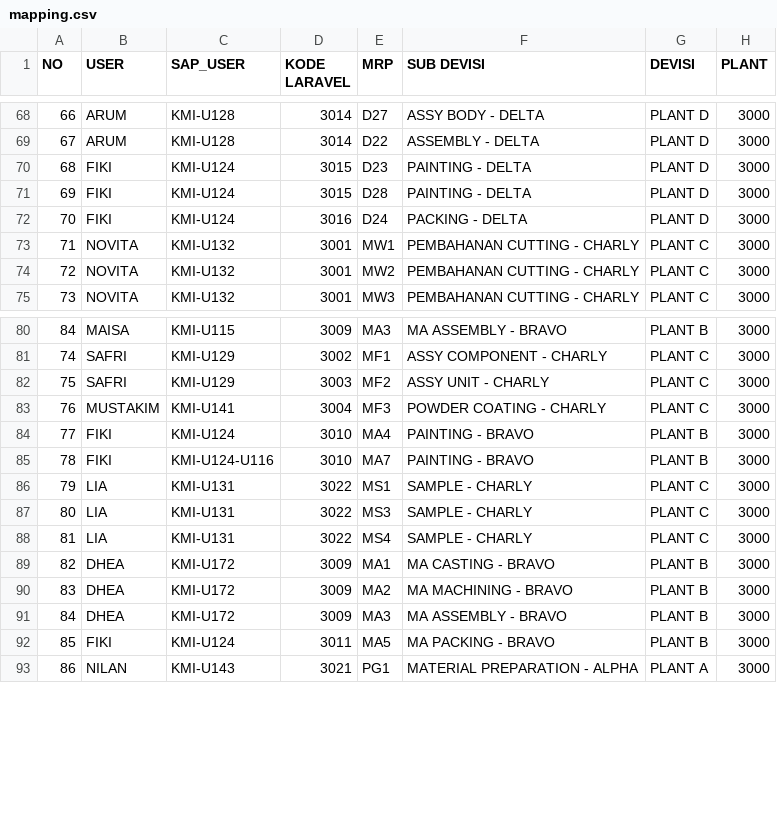
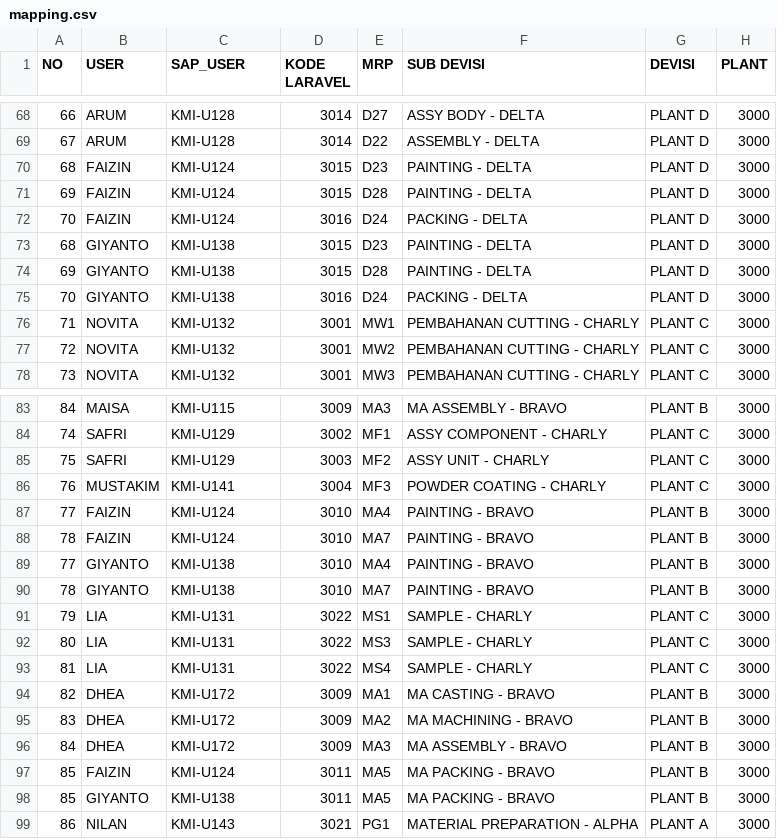
Before and after one commit to tataamal/cohv-app, a CSV file: public/document/mapping.csv, drawn as a sheet; only a part is shown, gaps mark what is left out.

Commit message:
Update names in mapping.csv for consistency

```diff
--- a/public/document/mapping.csv
+++ b/public/document/mapping.csv
@@ -69,5 +69,8 @@ NO,USER,SAP_USER,KODE LARAVEL,MRP,SUB DEVISI,DEVISI,PLANT
 67,ARUM,KMI-U128,3014,D22,ASSEMBLY - DELTA,PLANT D,3000
-68,FIKI,KMI-U124,3015,D23,PAINTING - DELTA,PLANT D,3000
-69,FIKI,KMI-U124,3015,D28,PAINTING - DELTA,PLANT D,3000
-70,FIKI,KMI-U124,3016,D24,PACKING - DELTA,PLANT D,3000
+68,FAIZIN,KMI-U124,3015,D23,PAINTING - DELTA,PLANT D,3000
+69,FAIZIN,KMI-U124,3015,D28,PAINTING - DELTA,PLANT D,3000
+70,FAIZIN,KMI-U124,3016,D24,PACKING - DELTA,PLANT D,3000
+68,GIYANTO,KMI-U138,3015,D23,PAINTING - DELTA,PLANT D,3000
+69,GIYANTO,KMI-U138,3015,D28,PAINTING - DELTA,PLANT D,3000
+70,GIYANTO,KMI-U138,3016,D24,PACKING - DELTA,PLANT D,3000
 71,NOVITA,KMI-U132,3001,MW1,PEMBAHANAN CUTTING - CHARLY,PLANT C,3000
@@ -83,4 +86,6 @@ NO,USER,SAP_USER,KODE LARAVEL,MRP,SUB DEVISI,DEVISI,PLANT
 76,MUSTAKIM,KMI-U141,3004,MF3,POWDER COATING - CHARLY,PLANT C,3000
-77,FIKI,KMI-U124,3010,MA4,PAINTING - BRAVO,PLANT B,3000
-78,FIKI,KMI-U124-U116,3010,MA7,PAINTING - BRAVO,PLANT B,3000
+77,FAIZIN,KMI-U124,3010,MA4,PAINTING - BRAVO,PLANT B,3000
+78,FAIZIN,KMI-U124,3010,MA7,PAINTING - BRAVO,PLANT B,3000
+77,GIYANTO,KMI-U138,3010,MA4,PAINTING - BRAVO,PLANT B,3000
+78,GIYANTO,KMI-U138,3010,MA7,PAINTING - BRAVO,PLANT B,3000
 79,LIA,KMI-U131,3022,MS1,SAMPLE - CHARLY,PLANT C,3000
@@ -91,3 +96,4 @@ NO,USER,SAP_USER,KODE LARAVEL,MRP,SUB DEVISI,DEVISI,PLANT
 84,DHEA,KMI-U172,3009,MA3,MA ASSEMBLY - BRAVO,PLANT B,3000
-85,FIKI,KMI-U124,3011,MA5,MA PACKING - BRAVO,PLANT B,3000
+85,FAIZIN,KMI-U124,3011,MA5,MA PACKING - BRAVO,PLANT B,3000
+85,GIYANTO,KMI-U138,3011,MA5,MA PACKING - BRAVO,PLANT B,3000
 86,NILAN,KMI-U143,3021,PG1,MATERIAL PREPARATION - ALPHA,PLANT A,3000
```
